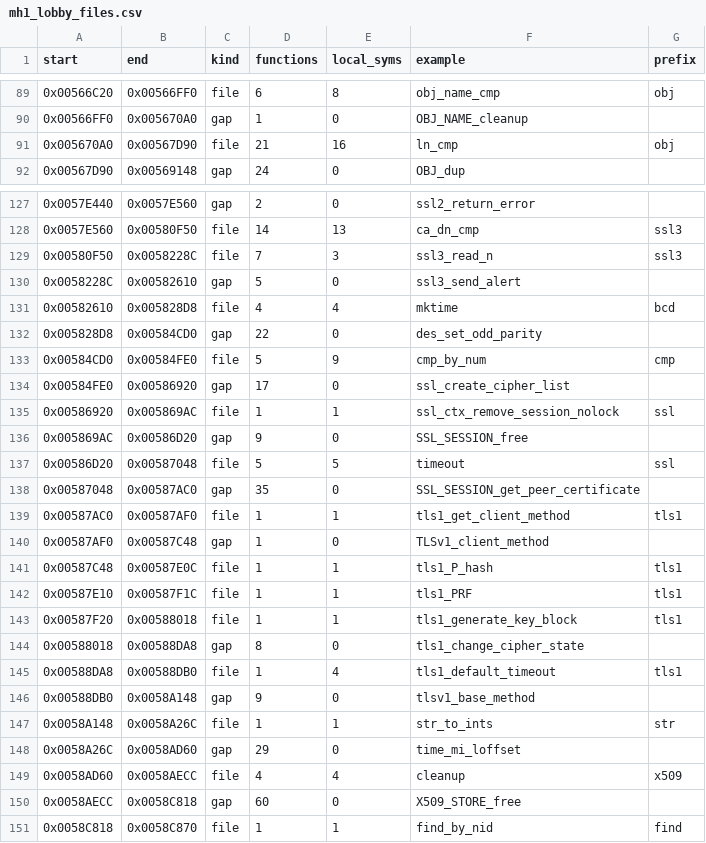
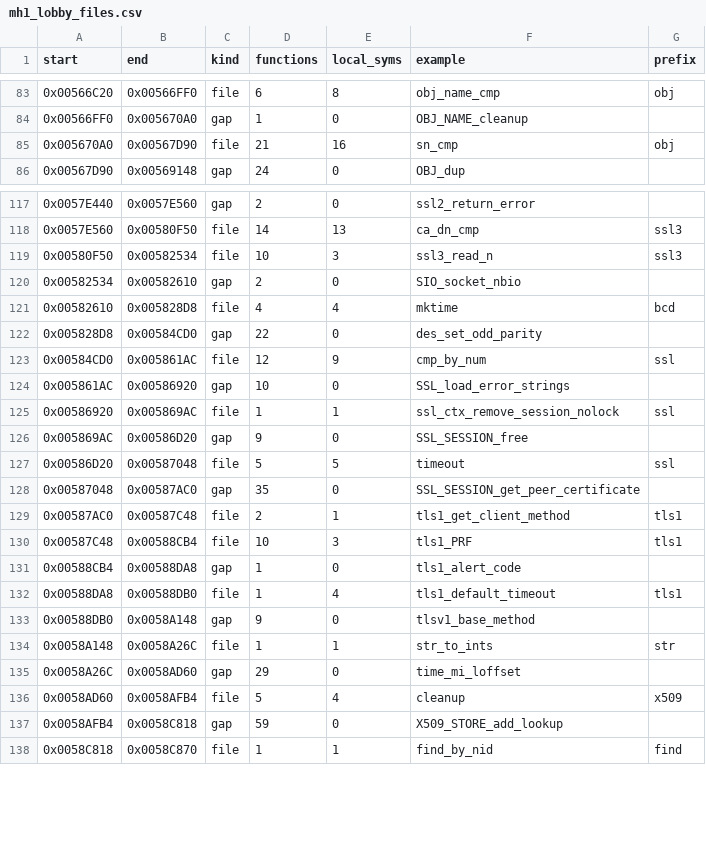
Before and after one commit to itsbigcforme67/mh1-xbox, a CSV file: docs/survey/mh1_lobby_files.csv, drawn as a sheet; only a part is shown, gaps mark what is left out; the diff covers the shown part only.

```diff
--- a/docs/survey/mh1_lobby_files.csv
+++ b/docs/survey/mh1_lobby_files.csv
@@ -90,3 +84,3 @@ start,end,kind,functions,local_syms,example,prefix
 0x00566FF0,0x005670A0,gap,1,0,OBJ_NAME_cleanup,
-0x005670A0,0x00567D90,file,21,16,ln_cmp,obj
+0x005670A0,0x00567D90,file,21,16,sn_cmp,obj
 0x00567D90,0x00569148,gap,24,0,OBJ_dup,
@@ -128,8 +118,8 @@ start,end,kind,functions,local_syms,example,prefix
 0x0057E560,0x00580F50,file,14,13,ca_dn_cmp,ssl3
-0x00580F50,0x0058228C,file,7,3,ssl3_read_n,ssl3
-0x0058228C,0x00582610,gap,5,0,ssl3_send_alert,
+0x00580F50,0x00582534,file,10,3,ssl3_read_n,ssl3
+0x00582534,0x00582610,gap,2,0,SIO_socket_nbio,
 0x00582610,0x005828D8,file,4,4,mktime,bcd
 0x005828D8,0x00584CD0,gap,22,0,des_set_odd_parity,
-0x00584CD0,0x00584FE0,file,5,9,cmp_by_num,cmp
-0x00584FE0,0x00586920,gap,17,0,ssl_create_cipher_list,
+0x00584CD0,0x005861AC,file,12,9,cmp_by_num,ssl
+0x005861AC,0x00586920,gap,10,0,SSL_load_error_strings,
 0x00586920,0x005869AC,file,1,1,ssl_ctx_remove_session_nolock,ssl
@@ -138,8 +128,5 @@ start,end,kind,functions,local_syms,example,prefix
 0x00587048,0x00587AC0,gap,35,0,SSL_SESSION_get_peer_certificate,
-0x00587AC0,0x00587AF0,file,1,1,tls1_get_client_method,tls1
-0x00587AF0,0x00587C48,gap,1,0,TLSv1_client_method,
-0x00587C48,0x00587E0C,file,1,1,tls1_P_hash,tls1
-0x00587E10,0x00587F1C,file,1,1,tls1_PRF,tls1
-0x00587F20,0x00588018,file,1,1,tls1_generate_key_block,tls1
-0x00588018,0x00588DA8,gap,8,0,tls1_change_cipher_state,
+0x00587AC0,0x00587C48,file,2,1,tls1_get_client_method,tls1
+0x00587C48,0x00588CB4,file,10,3,tls1_PRF,tls1
+0x00588CB4,0x00588DA8,gap,1,0,tls1_alert_code,
 0x00588DA8,0x00588DB0,file,1,4,tls1_default_timeout,tls1
@@ -148,4 +135,4 @@ start,end,kind,functions,local_syms,example,prefix
 0x0058A26C,0x0058AD60,gap,29,0,time_mi_loffset,
-0x0058AD60,0x0058AECC,file,4,4,cleanup,x509
-0x0058AECC,0x0058C818,gap,60,0,X509_STORE_free,
+0x0058AD60,0x0058AFB4,file,5,4,cleanup,x509
+0x0058AFB4,0x0058C818,gap,59,0,X509_STORE_add_lookup,
 0x0058C818,0x0058C870,file,1,1,find_by_nid,find
```
Also changed, not shown: 11 removed rows and 75 edited cells elsewhere in this file, docs/survey/mh1_game_files.csv, docs/survey/mh1_main_files.csv, 9 other files.
